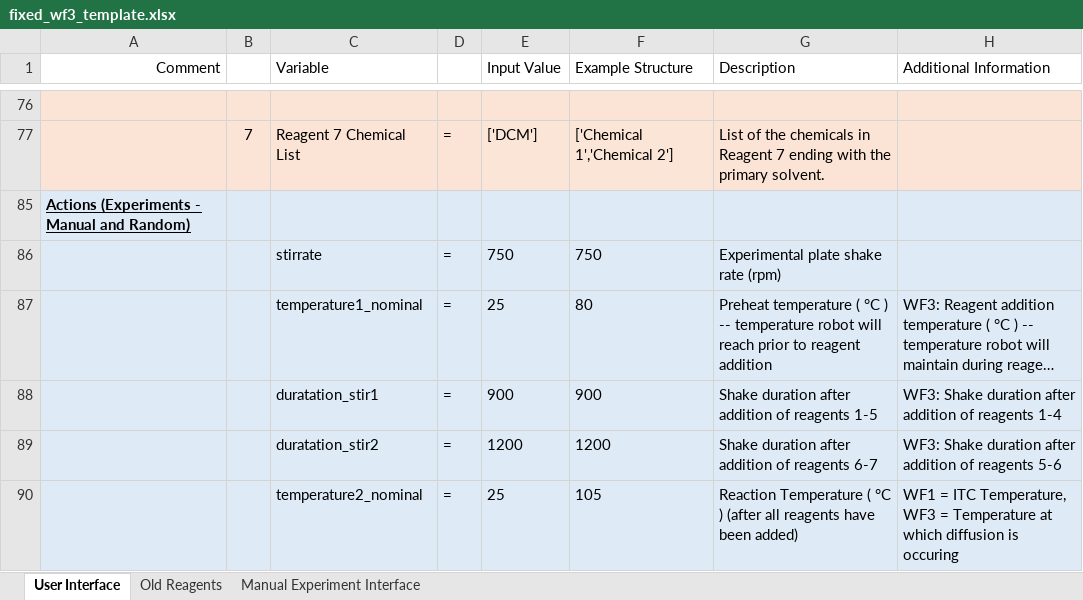
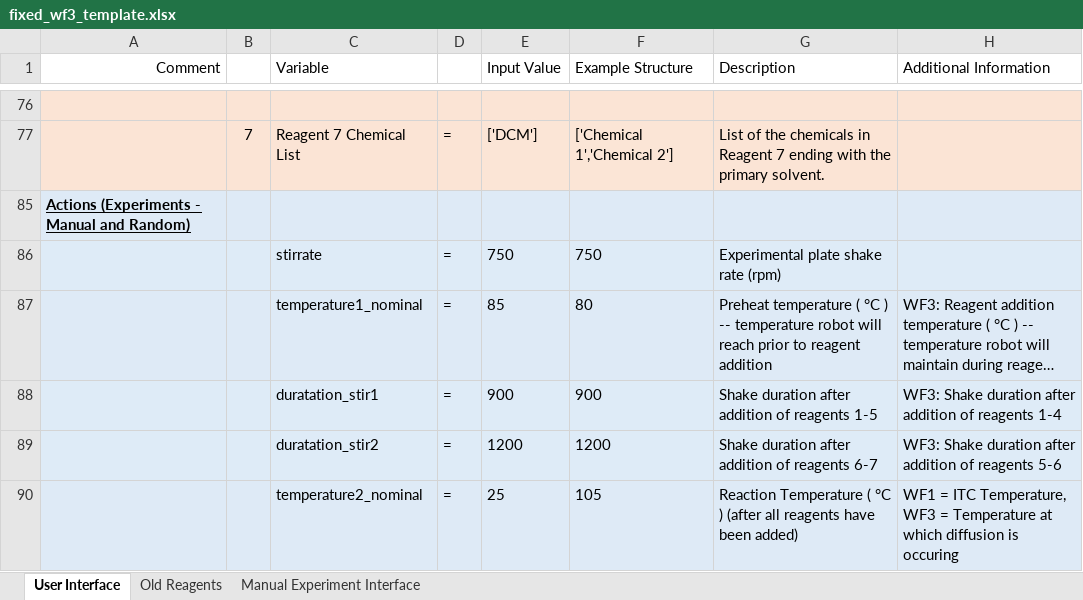
Before and after one commit to darkreactions/ESCALATE_Capture, an Excel workbook: fixed_wf3_template.xlsx, sheet User Interface, drawn as a sheet; only a part is shown, gaps mark what is left out; long unchanged cells end in …; values as stored, in another font and other column widths than the file's, no borders; the diff names each change by its address in the sheet, - before the commit and + after, or states it on an @@ line.

Commit message:
small change to action defaults

```diff
--- a/fixed_wf3_template.xlsx (sheet User Interface)
+++ b/fixed_wf3_template.xlsx (sheet User Interface)
-E87 (Input Value): 25
+E87 (Input Value): 85
```
